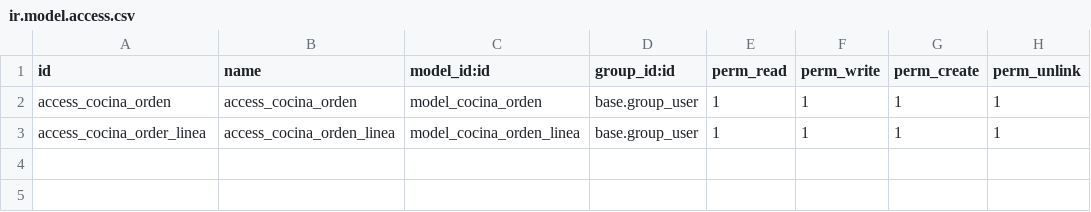
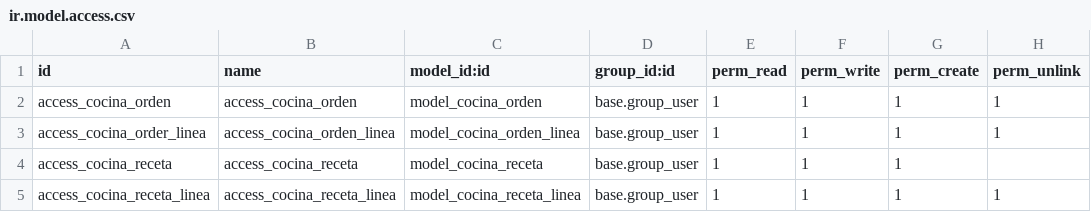
Before and after one commit to vici0uz/propio, a CSV file: foods/security/ir.model.access.csv, drawn as a sheet; the diff names each change by its address in the sheet, - before the commit and + after, or states it on an @@ line.

Commit message:
agregado recetas

```diff
--- a/foods/security/ir.model.access.csv
+++ b/foods/security/ir.model.access.csv
+row 4: access_cocina_receta | access_cocina_receta | model_cocina_receta | base.group_user | 1 | 1 | 1
+row 5: access_cocina_receta_linea | access_cocina_receta_linea | model_cocina_receta_linea | base.group_user | 1 | 1 | 1 | 1
```
Also changed, not shown: 6 other files.
